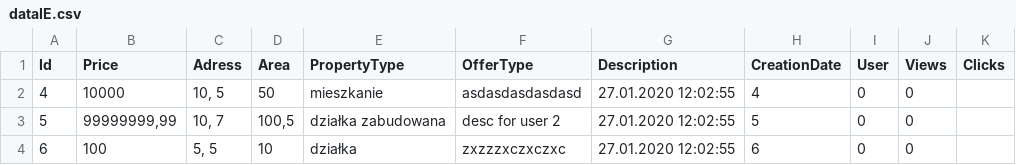
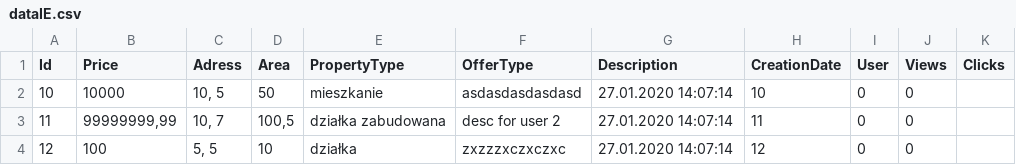
Before and after one commit to oskar11120/HousingOffersApp, a CSV file: HousingOffersAPI/dataIE.csv, drawn as a sheet.

```diff
--- a/HousingOffersAPI/dataIE.csv
+++ b/HousingOffersAPI/dataIE.csv
@@ -1,4 +1,4 @@
 Id; Price; Adress; Area; PropertyType; OfferType; Description; CreationDate; User; Views; Clicks
-4;10000;10, 5;50;mieszkanie;asdasdasdasdasd;27.01.2020 12:02:55;4;0;0
-5;99999999,99;10, 7;100,5;działka zabudowana;desc for user 2;27.01.2020 12:02:55;5;0;0
-6;100;5, 5;10;działka;zxzzzxczxczxc;27.01.2020 12:02:55;6;0;0
+10;10000;10, 5;50;mieszkanie;asdasdasdasdasd;27.01.2020 14:07:14;10;0;0
+11;99999999,99;10, 7;100,5;działka zabudowana;desc for user 2;27.01.2020 14:07:14;11;0;0
+12;100;5, 5;10;działka;zxzzzxczxczxc;27.01.2020 14:07:14;12;0;0
```
Also changed, not shown: HousingOffersAPI/offers.csv, 5 other files.
